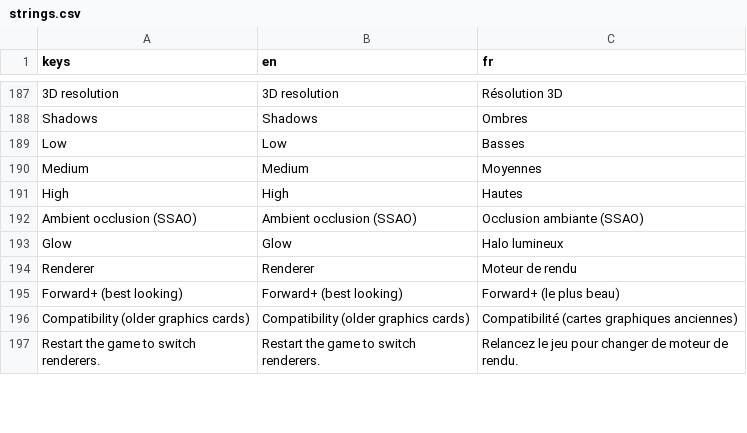
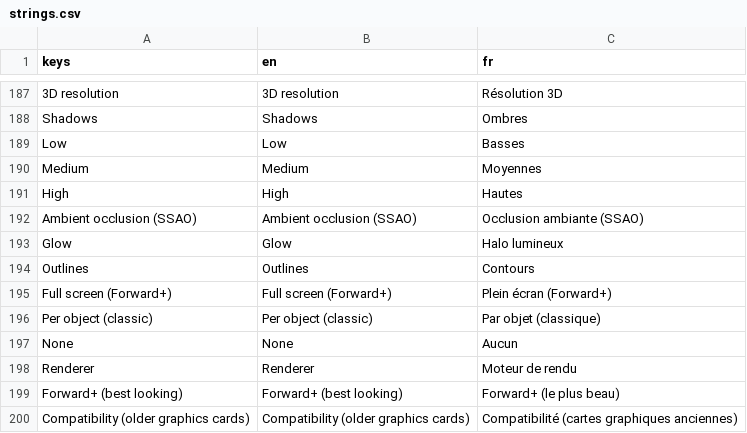
Before and after one commit to gabidorak/homersim, a CSV file: translations/strings.csv, drawn as a sheet; only a part is shown, gaps mark what is left out; the shorter side is filled out with more unchanged rows; the diff names each change by its address in the sheet, - before the commit and + after, or states it on an @@ line.

Commit message:
add outline options

```diff
--- a/translations/strings.csv
+++ b/translations/strings.csv
+row 194: Outlines | Outlines | Contours
+row 195: Full screen (Forward+) | Full screen (Forward+) | Plein écran (Forward+)
+row 196: Per object (classic) | Per object (classic) | Par objet (classique)
+row 197: None | None | Aucun
```
Also changed, not shown: 10 other files.
